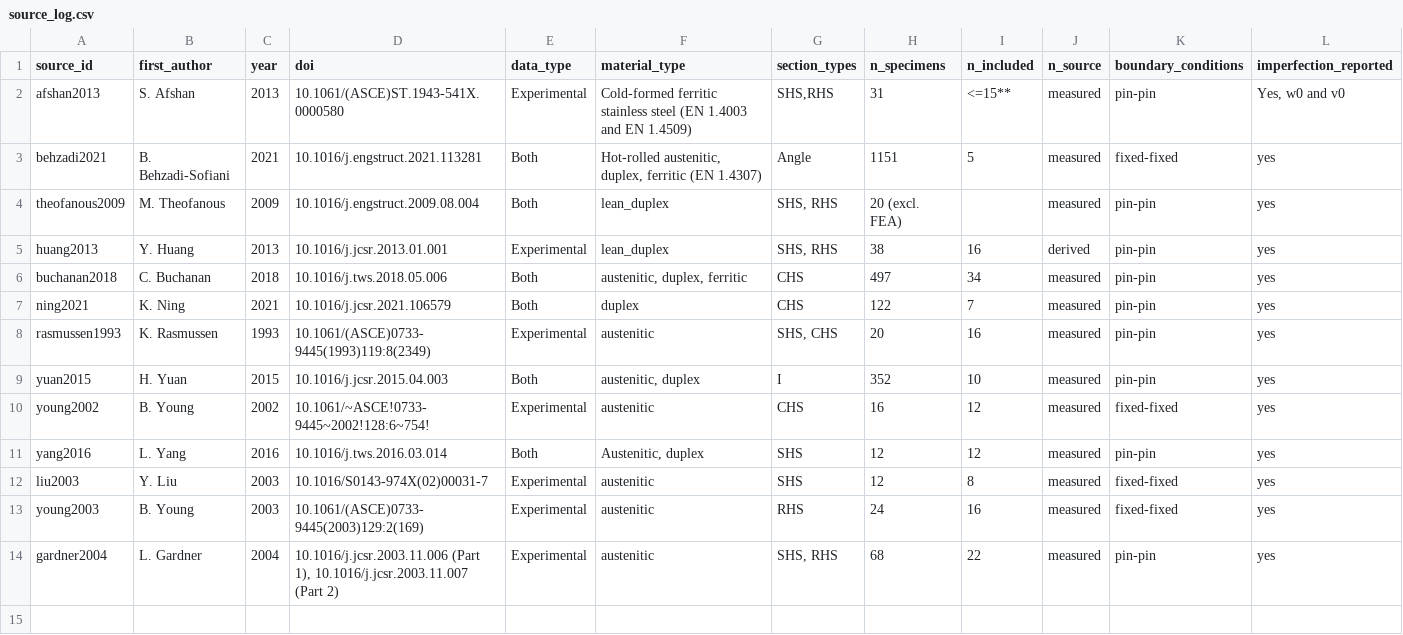
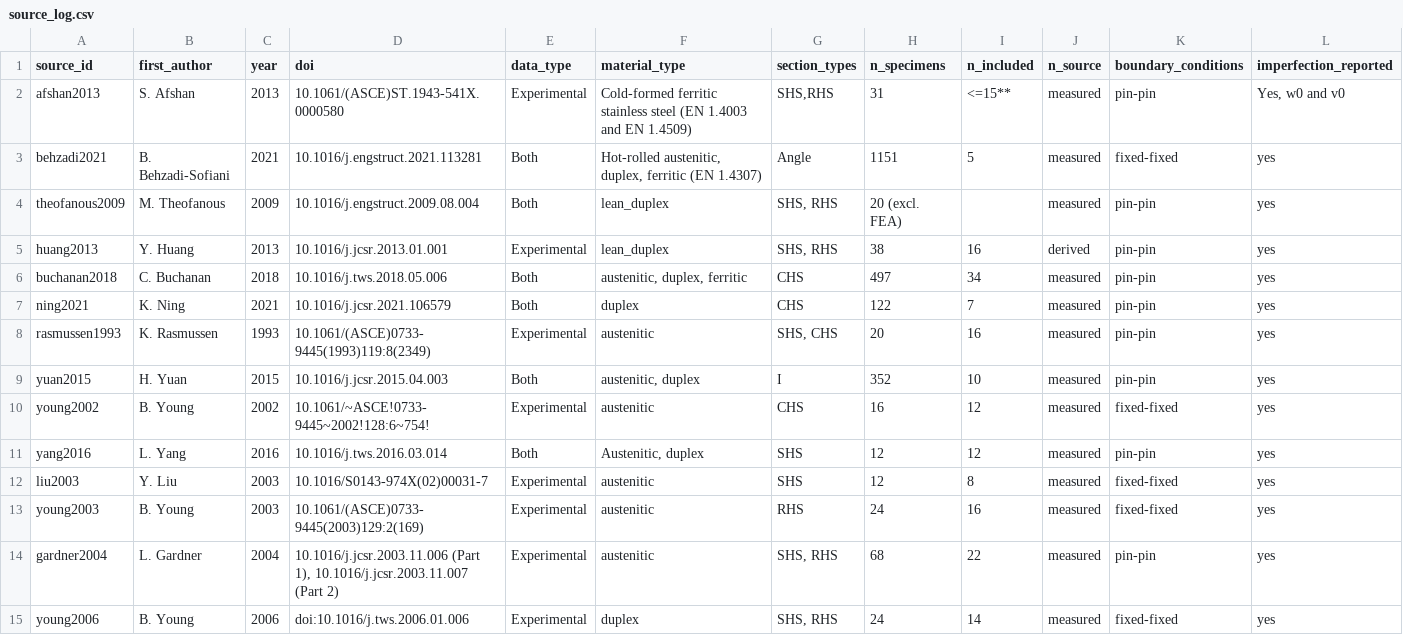
Before and after one commit to ikerdecimavilla/MSc-Dissertation-124, a CSV file: data/source_log.csv, drawn as a sheet; only a part is shown; rows hold the shown columns only; the diff names each change by its address in the sheet, - before the commit and + after, or states it on an @@ line.

Commit message:
young2006 sourcelog

```diff
--- a/data/source_log.csv
+++ b/data/source_log.csv
+row 15: young2006 | B. Young | 2006 | doi:10.1016/j.tws.2006.01.006 | Experimental | duplex | SHS, RHS | 24 | 14 | measured | fixed-fixed | yes
```
